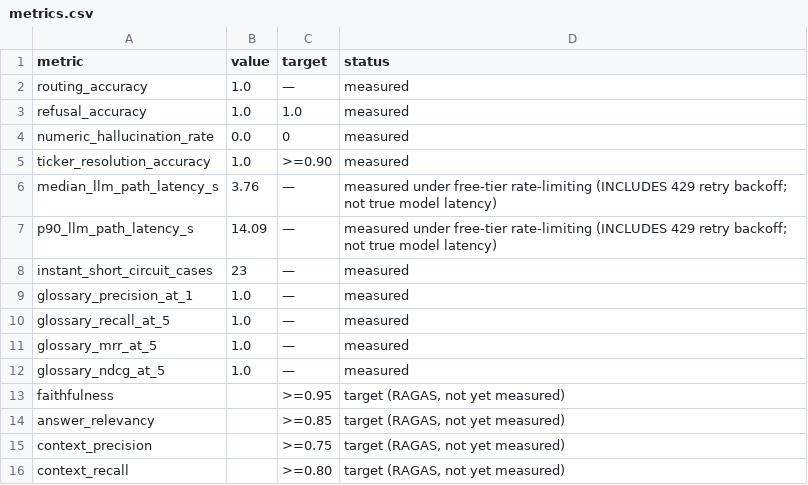
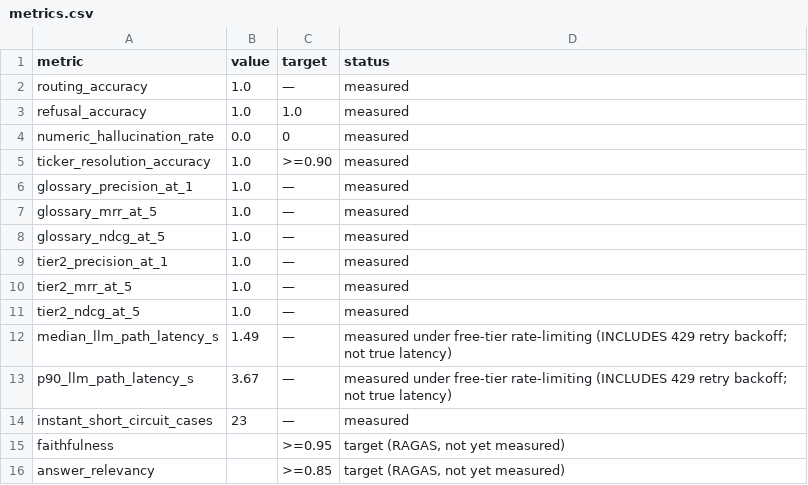
Before and after one commit to Tanya-223/vaani_market, a CSV file: eval/results/metrics.csv, drawn as a sheet; only a part is shown; the shorter side is filled out with more unchanged rows.

Commit message:
Tier-2 hybrid retrieval + planner over-refusal fix + demo/report artifacts; 59 tests, eval all green

```diff
--- a/eval/results/metrics.csv
+++ b/eval/results/metrics.csv
@@ -5,9 +5,11 @@ numeric_hallucination_rate,0.0,0,measured
 ticker_resolution_accuracy,1.0,>=0.90,measured
-median_llm_path_latency_s,3.76,—,measured under free-tier rate-limiting (INCLUDES 429 retry backoff; not true model latency)
-p90_llm_path_latency_s,14.09,—,measured under free-tier rate-limiting (INCLUDES 429 retry backoff; not true model latency)
-instant_short_circuit_cases,23,—,measured
 glossary_precision_at_1,1.0,—,measured
-glossary_recall_at_5,1.0,—,measured
 glossary_mrr_at_5,1.0,—,measured
 glossary_ndcg_at_5,1.0,—,measured
+tier2_precision_at_1,1.0,—,measured
+tier2_mrr_at_5,1.0,—,measured
+tier2_ndcg_at_5,1.0,—,measured
+median_llm_path_latency_s,1.49,—,measured under free-tier rate-limiting (INCLUDES 429 retry backoff; not true latency)
+p90_llm_path_latency_s,3.67,—,measured under free-tier rate-limiting (INCLUDES 429 retry backoff; not true latency)
+instant_short_circuit_cases,23,—,measured
 faithfulness,,>=0.95,"target (RAGAS, not yet measured)"
```
Also changed, not shown: eval/results/adversarial.csv, 13 other files.
